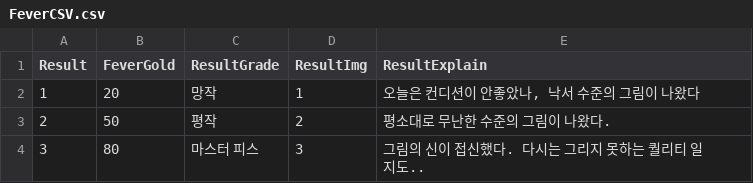
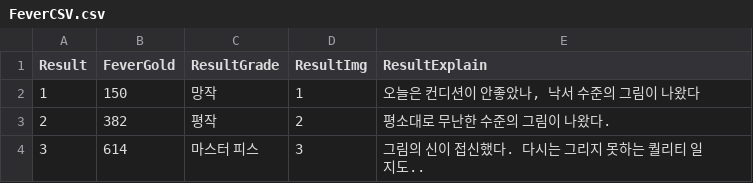
Before and after one commit to pompompurinrin/Dedug, a CSV file: Dedug_game/Assets/Resources/FeverCSV.csv, drawn as a sheet.

```diff
--- a/Dedug_game/Assets/Resources/FeverCSV.csv
+++ b/Dedug_game/Assets/Resources/FeverCSV.csv
@@ -1,4 +1,4 @@
 Result,FeverGold,ResultGrade,ResultImg,ResultExplain
-1,20,망작,1,"오늘은 컨디션이 안좋았나, 낙서 수준의 그림이 나왔다"
-2,50,평작,2,평소대로 무난한 수준의 그림이 나왔다.
-3,80,마스터 피스,3,그림의 신이 접신했다. 다시는 그리지 못하는 퀄리티 일지도..
+1,150,망작,1,"오늘은 컨디션이 안좋았나, 낙서 수준의 그림이 나왔다"
+2,382,평작,2,평소대로 무난한 수준의 그림이 나왔다.
+3,614,마스터 피스,3,그림의 신이 접신했다. 다시는 그리지 못하는 퀄리티 일지도..
```
Also changed, not shown: Dedug_game/Assets/Resources/GoodsCSV.csv, Dedug_game/Assets/Resources/PercentageTable.csv, 17 other files.
